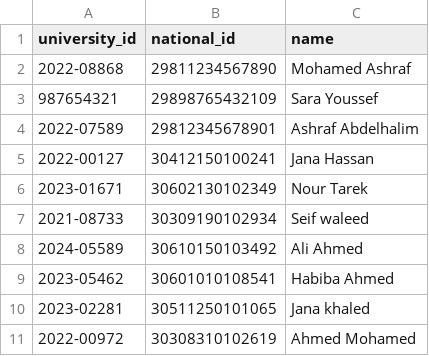
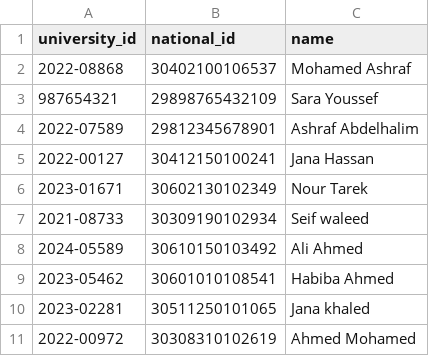
Before and after one commit to Ou4y/Event_system, a CSV file: assets/csv/students.csv, drawn as a sheet.

```diff
--- a/assets/csv/students.csv
+++ b/assets/csv/students.csv
@@ -1,3 +1,3 @@
 university_id,national_id,name
-2022-08868,29811234567890,Mohamed Ashraf
+2022-08868,30402100106537,Mohamed Ashraf
 987654321,29898765432109,Sara Youssef
```
Also changed, not shown: 1 other file.
